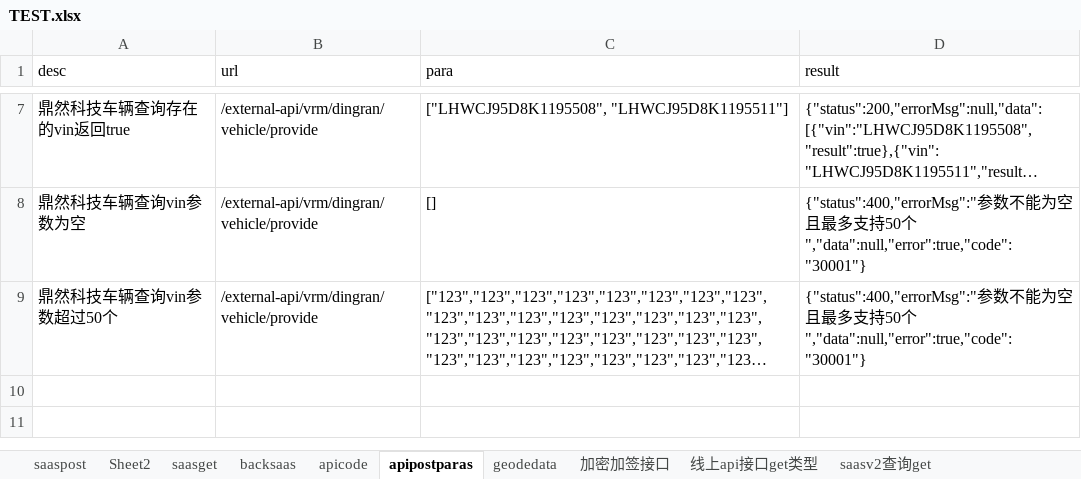
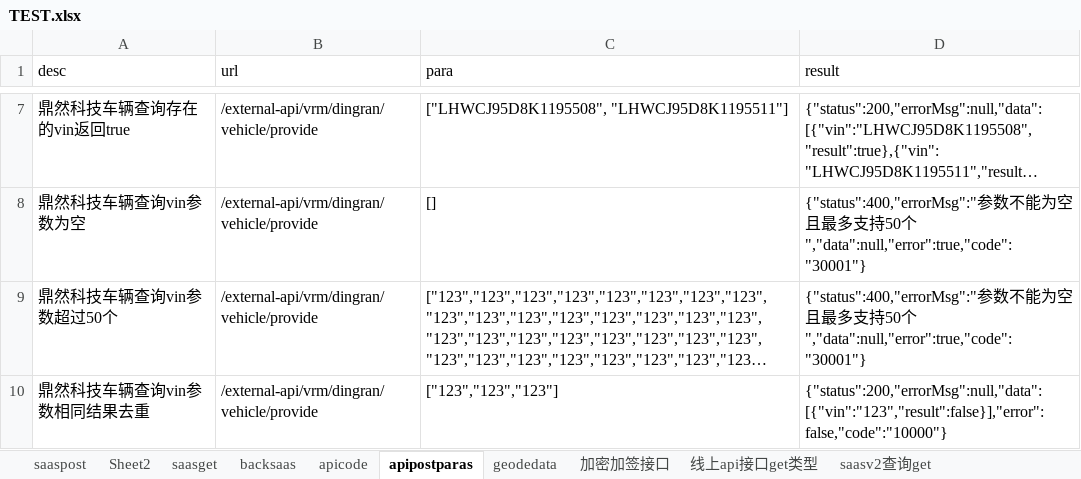
Before and after one commit to erichg001/apitest, an Excel workbook: src/main/resources/TEST.xlsx, sheet apipostparas, drawn as a sheet; only a part is shown, gaps mark what is left out; long unchanged cells end in …; values as stored, in another font and other column widths than the file's, no borders; the diff names each change by its address in the sheet, - before the commit and + after, or states it on an @@ line.

Commit message:
add new testcases

```diff
--- a/src/main/resources/TEST.xlsx (sheet apipostparas)
+++ b/src/main/resources/TEST.xlsx (sheet apipostparas)
+row 10: 鼎然科技车辆查询vin参数相同结果去重 | /external-api/vrm/dingran/vehicle/provide | ["123","123","123"] | {"status":200,"errorMsg":null,"data":[{"vin":"123","result":false}],"error":false,"code":"10000"}
```
